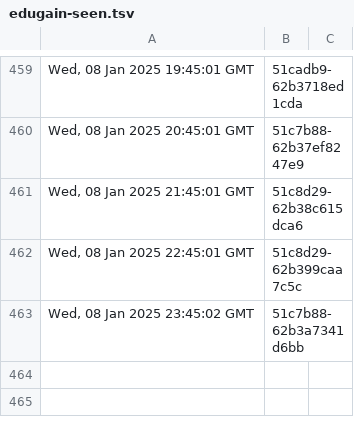
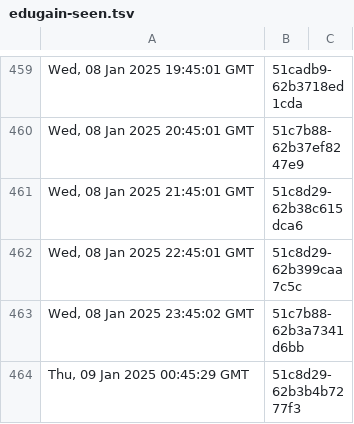
Before and after one commit to dnmvisser/test123, a TSV file: edugain-seen.tsv, drawn as a sheet; only a part is shown, gaps mark what is left out; the diff names each change by its address in the sheet, - before the commit and + after, or states it on an @@ line.

```diff
--- a/edugain-seen.tsv
+++ b/edugain-seen.tsv
+row 464: Thu, 09 Jan 2025 00:45:29 GMT | 51c8d29-62b3b4b7277f3
```
Also changed, not shown: 1 other file.
